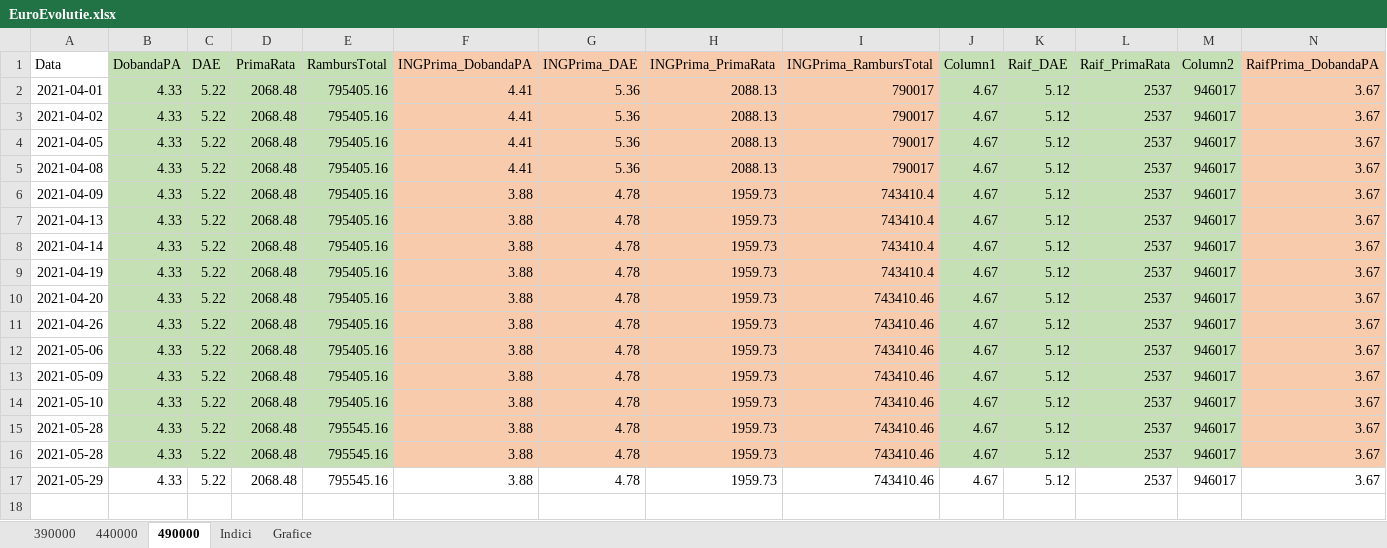
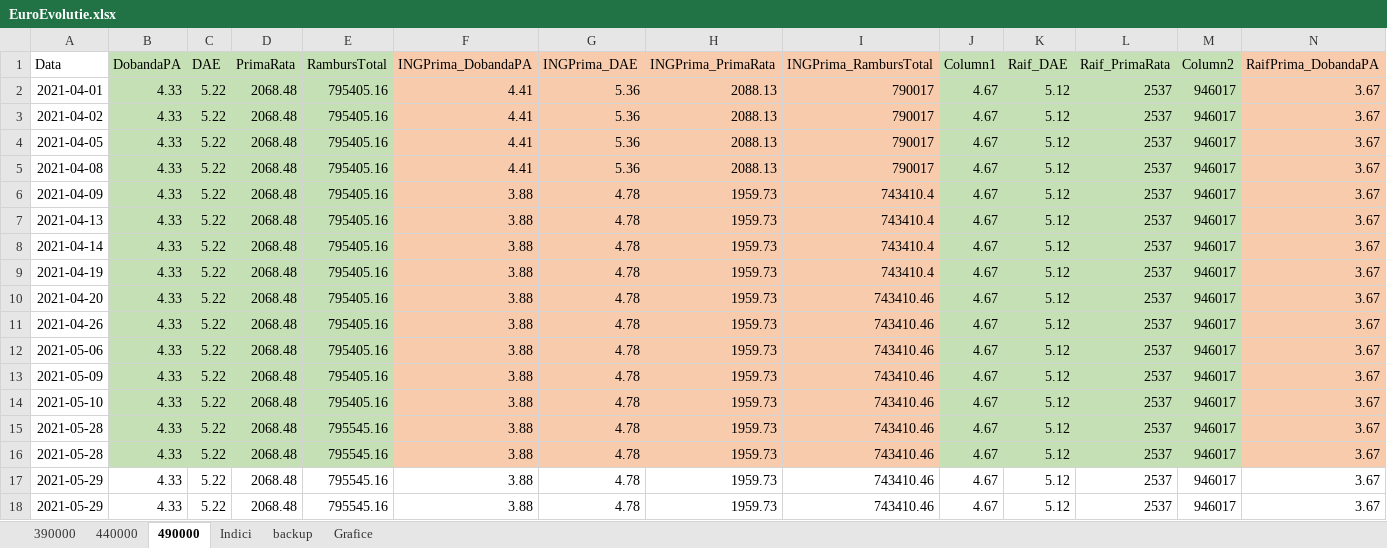
Before and after one commit to LauraTrifescu/AutomatedProcess, an Excel workbook: EuroEvolutie.xlsx, sheet 490000, drawn as a sheet; only a part is shown; values as stored, in another font and other column widths than the file's, no borders; table styles not drawn; rows hold the shown columns only; the diff names each change by its address in the sheet, - before the commit and + after, or states it on an @@ line.

```diff
--- a/EuroEvolutie.xlsx (sheet 490000)
+++ b/EuroEvolutie.xlsx (sheet 490000)
+sheet tab: backup
+row 18: 2021-05-29 | 4.33 | 5.22 | 2068.48 | 795545.16 | 3.88 | 4.78 | 1959.73 | 743410.46 | 4.67 | 5.12 | 2537 | 946017 | 3.67
```
Also changed, not shown: sheet 390000, sheet 440000, sheet Indici, charts or pictures, 2 other files.
